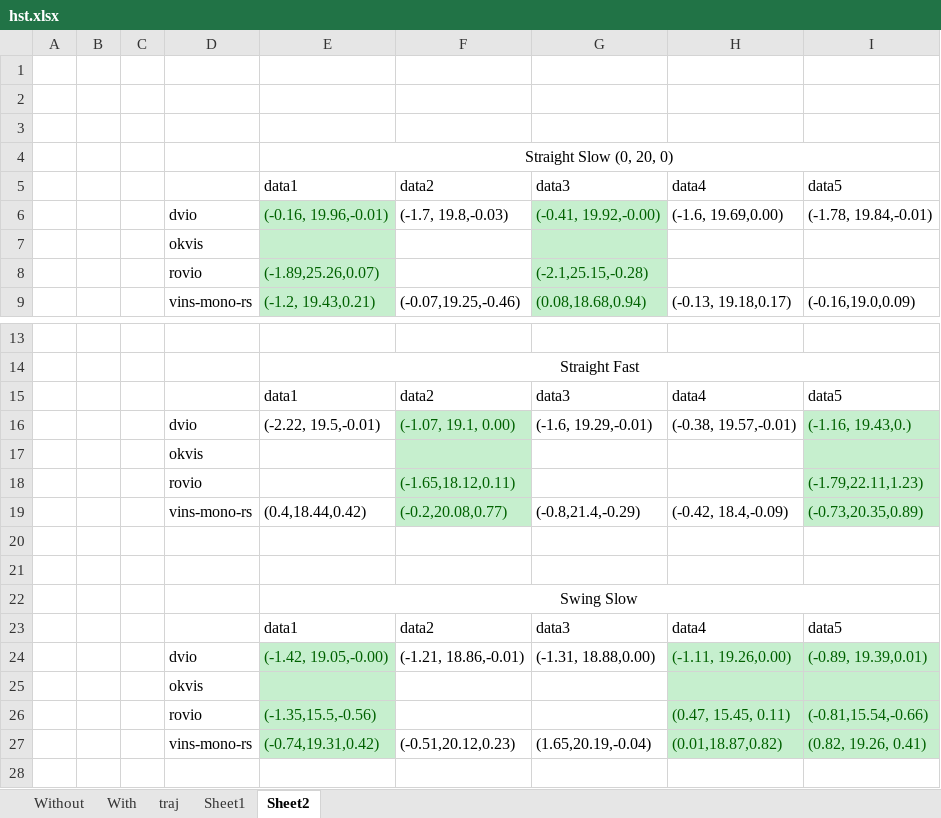
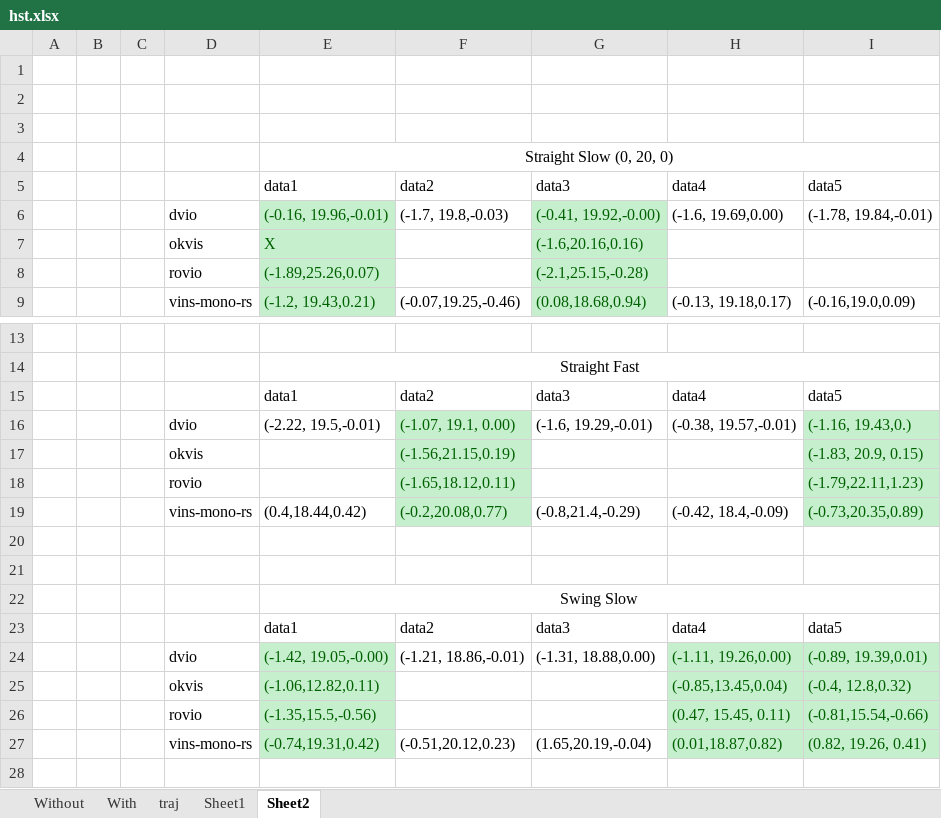
Before and after one commit to rising-turtle/slam_matlab, an Excel workbook: plot_traj/robocane_exp/hst.xlsx, sheet Sheet2, drawn as a sheet; only a part is shown, gaps mark what is left out; values as stored, in another font and other column widths than the file's, no borders; removed rows and columns are numbered as before the commit, all else as after; the diff names each change by its address in the sheet, - before the commit and + after, or states it on an @@ line.

Commit message:
Update hst.xlsx

```diff
--- a/plot_traj/robocane_exp/hst.xlsx (sheet Sheet2)
+++ b/plot_traj/robocane_exp/hst.xlsx (sheet Sheet2)
-row 7:  |  |  | okvis
+row 7:  |  |  | okvis | X |  | (-1.6,20.16,0.16)
-row 17:  |  |  | okvis
+row 17:  |  |  | okvis |  | (-1.56,21.15,0.19) |  |  | (-1.83, 20.9, 0.15)
-row 25:  |  |  | okvis
+row 25:  |  |  | okvis | (-1.06,12.82,0.11) |  |  | (-0.85,13.45,0.04) | (-0.4, 12.8,0.32)
```
Also changed, not shown: sheet Sheet1.
